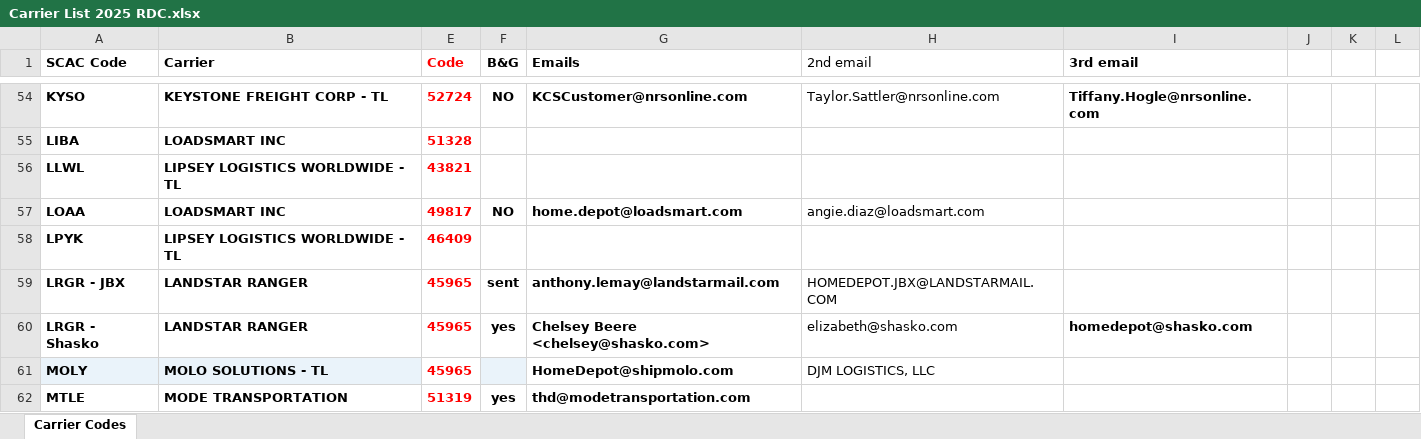
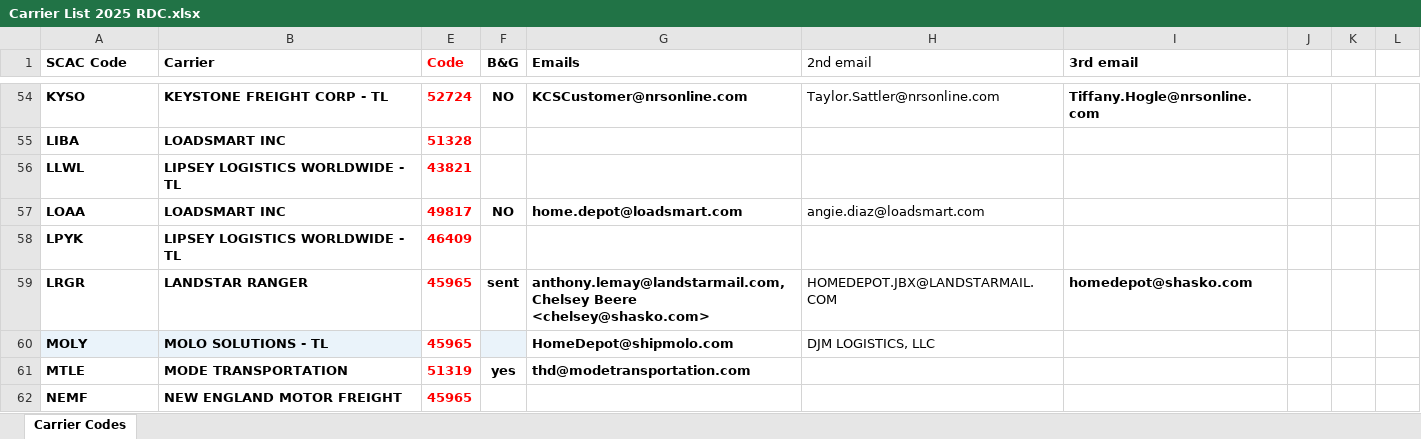
Before and after one commit to GAtlas-25/RDC-BOL-generation, an Excel workbook: Carrier List 2025 RDC.xlsx, sheet Carrier Codes, drawn as a sheet; only a part is shown, gaps mark what is left out; the shorter side is filled out with more unchanged rows; values as stored, in another font and other column widths than the file's, no borders; conditional formats not drawn; the diff names each change by its address in the sheet, - before the commit and + after, or states it on an @@ line.

Commit message:
Add files via upload

```diff
--- a/Carrier List 2025 RDC.xlsx (sheet Carrier Codes)
+++ b/Carrier List 2025 RDC.xlsx (sheet Carrier Codes)
-A59 (SCAC Code): LRGR - JBX
+A59 (SCAC Code): LRGR
-G59 (Emails): anthony.lemay@landstarmail.com
+G59 (Emails): anthony.lemay@landstarmail.com, Chelsey Beere <chelsey@shasko.com>
-I59 (3rd email): (empty)
+I59 (3rd email): homedepot@shasko.com
-row 60: LRGR - Shasko | LANDSTAR RANGER | 45965 | yes | Chelsey Beere <chelsey@shasko.com> | elizabeth@shasko.com | homedepot@shasko.com
```
Also changed, not shown: hidden cells.
